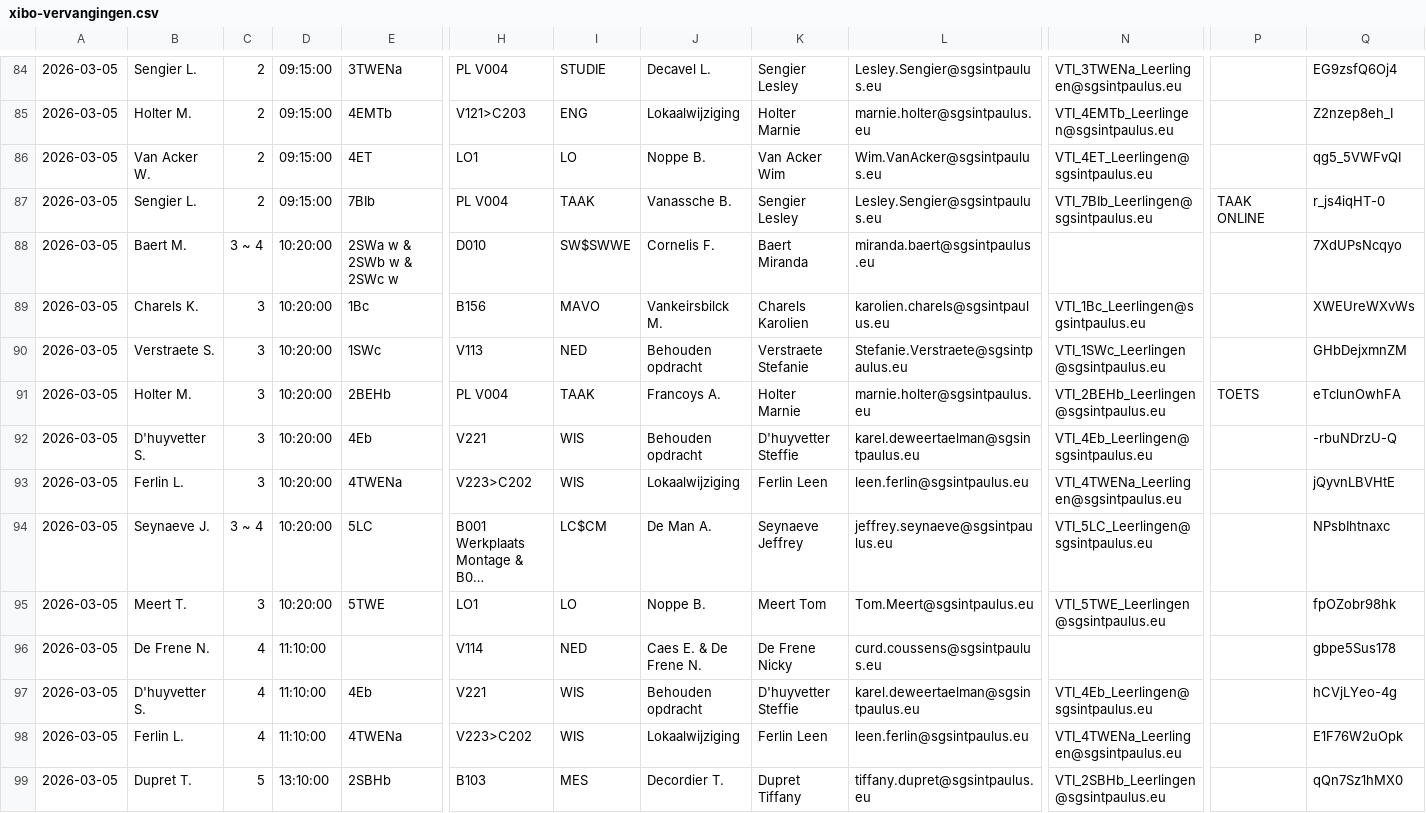
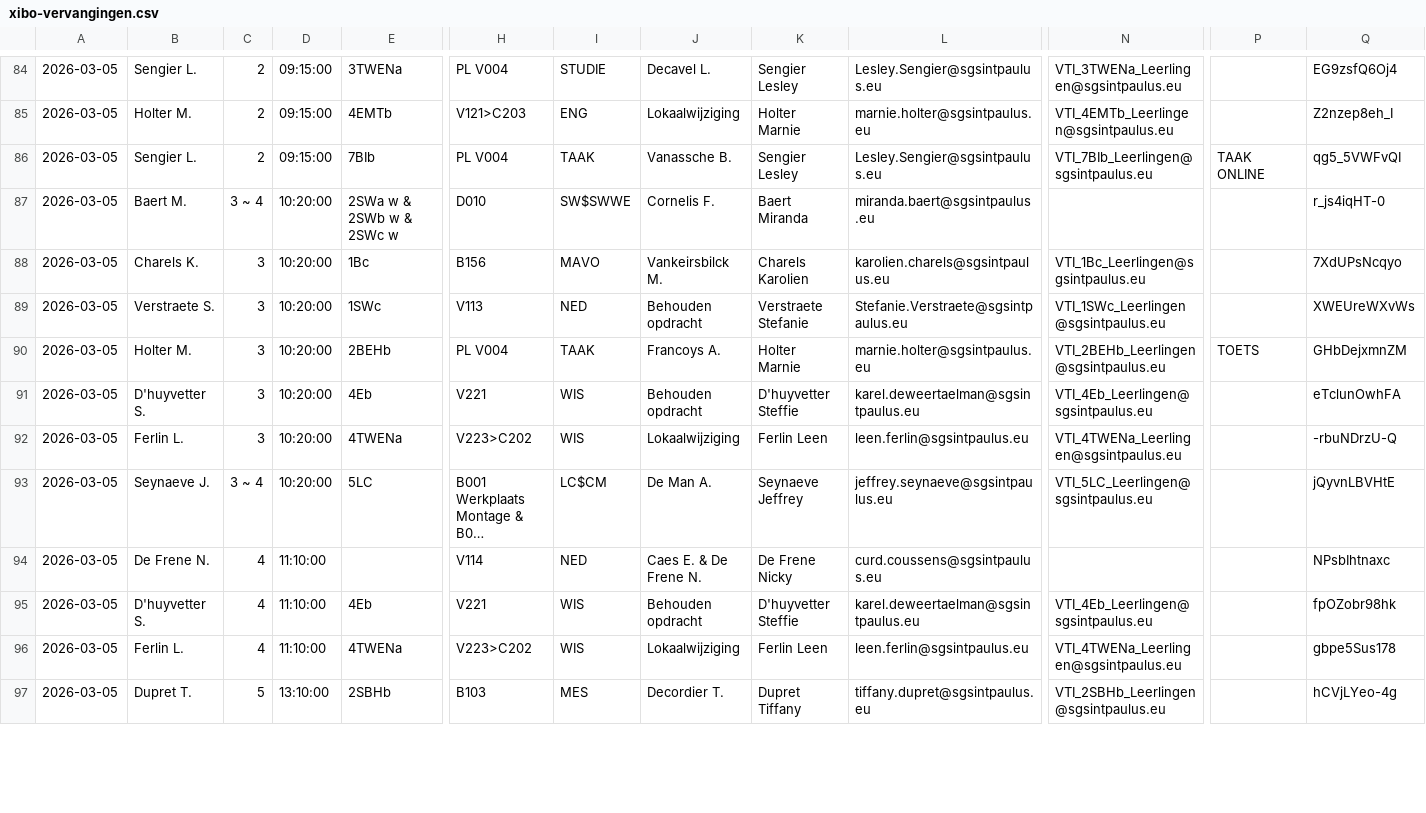
Before and after one commit to tomvanwehaege/xibo-database, a CSV file: xibo-vervangingen.csv, drawn as a sheet; only a part is shown, gaps mark what is left out; long unchanged cells end in …; removed rows and columns are numbered as before the commit, all else as after; rows hold the shown columns only; the diff covers the shown part only; the diff names each change by its address in the sheet, - before the commit and + after, or states it on an @@ line.

Commit message:
Automatische update vanuit OneDrive

```diff
--- a/xibo-vervangingen.csv
+++ b/xibo-vervangingen.csv
-row 86: 2026-03-05 | Van Acker W. | 2 | 09:15:00 | 4ET | LO1 | LO | Noppe B. | Van Acker Wim | Wim.VanAcker@sgsintpaulus.eu | VTI_4ET_Leerlingen@sgsintpaulus.eu |  | qg5_5VWFvQI
-Q86: r_js4iqHT-0
+Q86: qg5_5VWFvQI
-Q87: 7XdUPsNcqyo
+Q87: r_js4iqHT-0
-Q88: XWEUreWXvWs
+Q88: 7XdUPsNcqyo
-Q89: GHbDejxmnZM
+Q89: XWEUreWXvWs
-Q90: eTclunOwhFA
+Q90: GHbDejxmnZM
-Q91: -rbuNDrzU-Q
+Q91: eTclunOwhFA
-Q92: jQyvnLBVHtE
+Q92: -rbuNDrzU-Q
-Q93: NPsbIhtnaxc
+Q93: jQyvnLBVHtE
-row 95: 2026-03-05 | Meert T. | 3 | 10:20:00 | 5TWE | LO1 | LO | Noppe B. | Meert Tom | Tom.Meert@sgsintpaulus.eu | VTI_5TWE_Leerlingen@sgsintpaulus.eu |  | fpOZobr98hk
-Q94: gbpe5Sus178
+Q94: NPsbIhtnaxc
-Q95: hCVjLYeo-4g
+Q95: fpOZobr98hk
-Q96: E1F76W2uOpk
+Q96: gbpe5Sus178
-Q97: qQn7Sz1hMX0
+Q97: hCVjLYeo-4g
```
Also changed, not shown: 3 removed rows and 28 edited cells elsewhere in this file.
